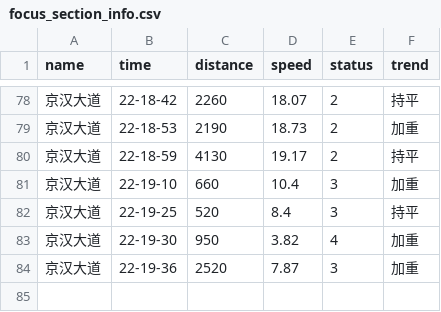
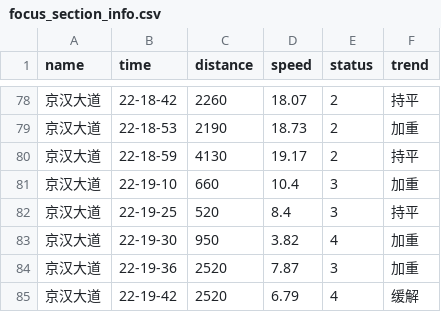
Before and after one commit to HereIsZephyrus/trunklevel_evaluation, a CSV file: result/focus_section_info.csv, drawn as a sheet; only a part is shown, gaps mark what is left out; the diff names each change by its address in the sheet, - before the commit and + after, or states it on an @@ line.

```diff
--- a/result/focus_section_info.csv
+++ b/result/focus_section_info.csv
+row 85: 京汉大道 | 22-19-42 | 2520 | 6.79 | 4 | 缓解
```
Also changed, not shown: result/focus_basic_info.csv.
